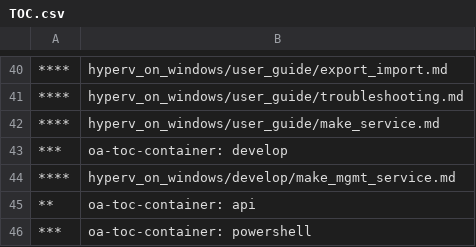
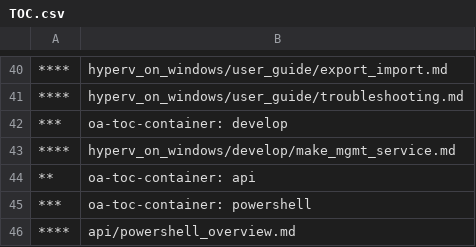
Before and after one commit to MicrosoftDocs/Virtualization-Documentation, a CSV file: virtualization/TOC.csv, drawn as a sheet; only a part is shown, gaps mark what is left out; the shorter side is filled out with more unchanged rows; the diff names each change by its address in the sheet, - before the commit and + after, or states it on an @@ line.

Commit message:
Updated TOC.csv

```diff
--- a/virtualization/TOC.csv
+++ b/virtualization/TOC.csv
-row 42: **** | hyperv_on_windows/user_guide/make_service.md
```
